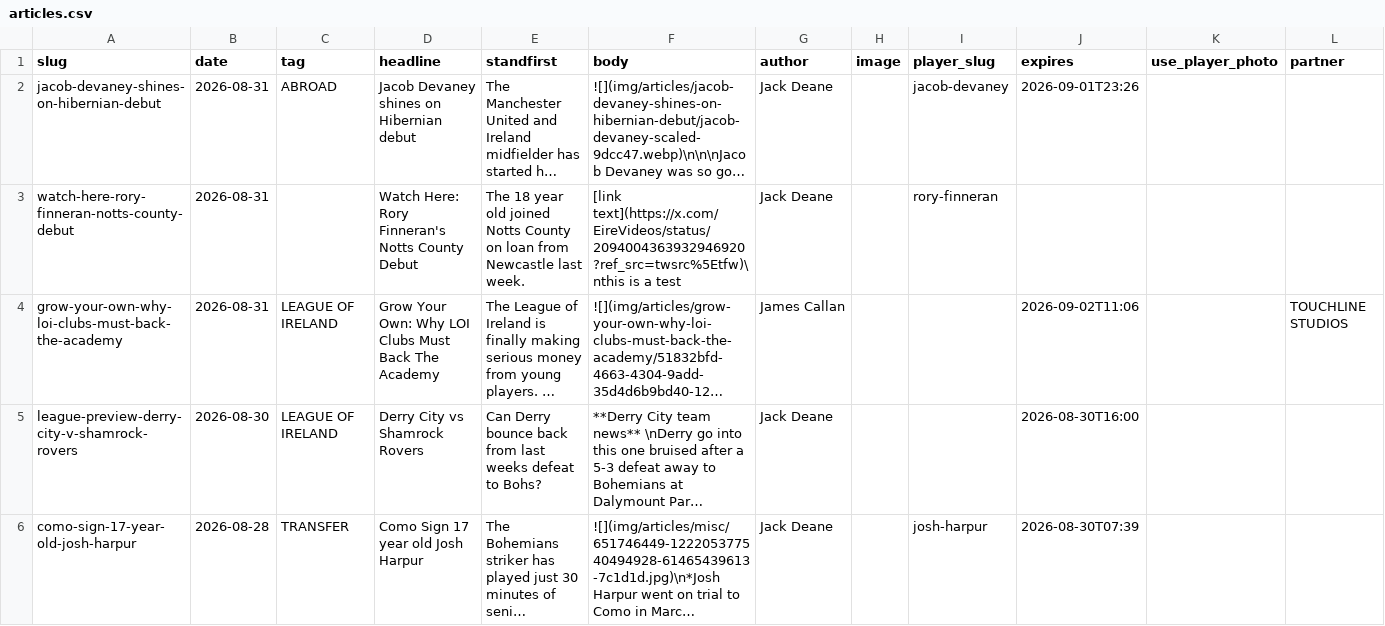
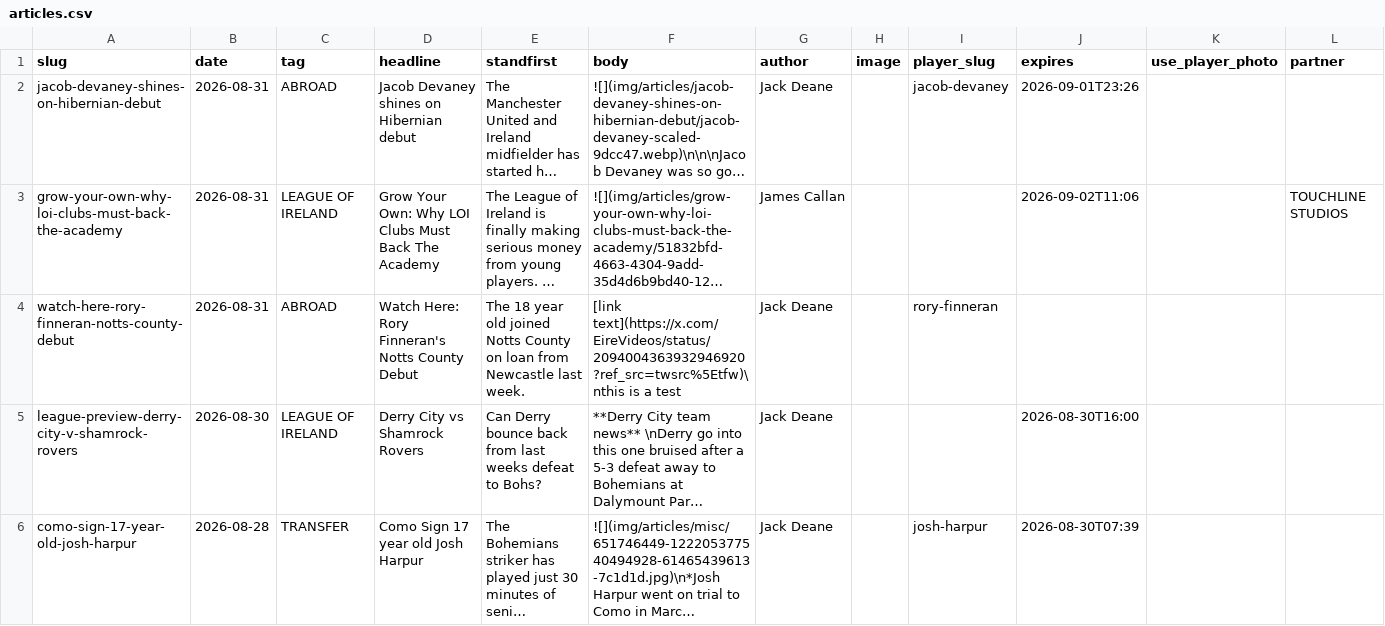
Before and after one commit to JustPatrickG/footballers.ie, a CSV file: data/manual/articles.csv, drawn as a sheet; only a part is shown; long unchanged cells end in …; removed rows and columns are numbered as before the commit, all else as after; rows hold the shown columns only; the diff names each change by its address in the sheet, - before the commit and + after, or states it on an @@ line.

Commit message:
Update data/manual/articles.csv via admin

```diff
--- a/data/manual/articles.csv
+++ b/data/manual/articles.csv
-row 3: watch-here-rory-finneran-notts-county-debut | 2026-08-31 |  | Watch Here: Rory Finneran's Notts County Debut | The 18 year old joined Notts County on loan from Newcastle last week. | [link text](https://x.com/EireVideos/status/2094004363932946920?ref_src=twsrc%5Etfw)\nthis is a test | Jack Deane |  | rory-finneran
+row 4: watch-here-rory-finneran-notts-county-debut | 2026-08-31 | ABROAD | Watch Here: Rory Finneran's Notts County Debut | The 18 year old joined Notts County on loan from Newcastle last week. | [link text](https://x.com/EireVideos/status/2094004363932946920?ref_src=twsrc%5Etfw)\nthis is a test | Jack Deane |  | rory-finneran
```
